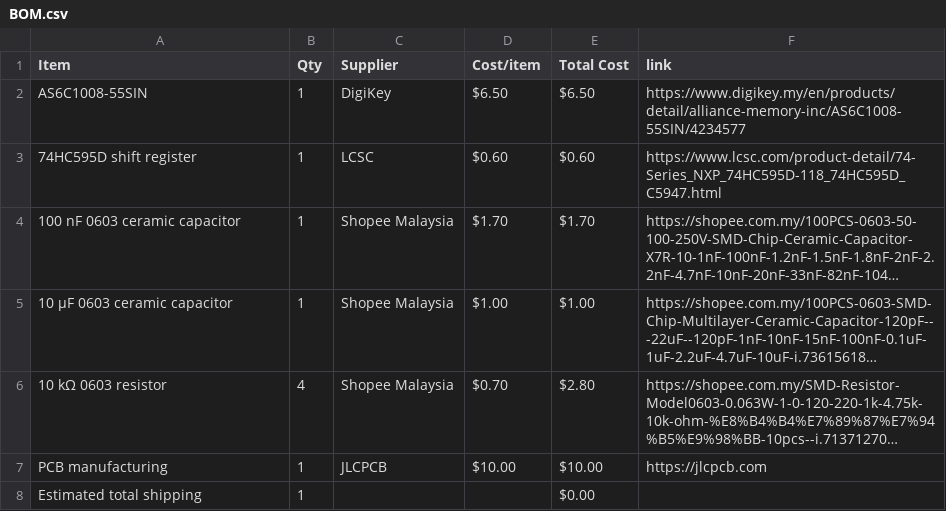
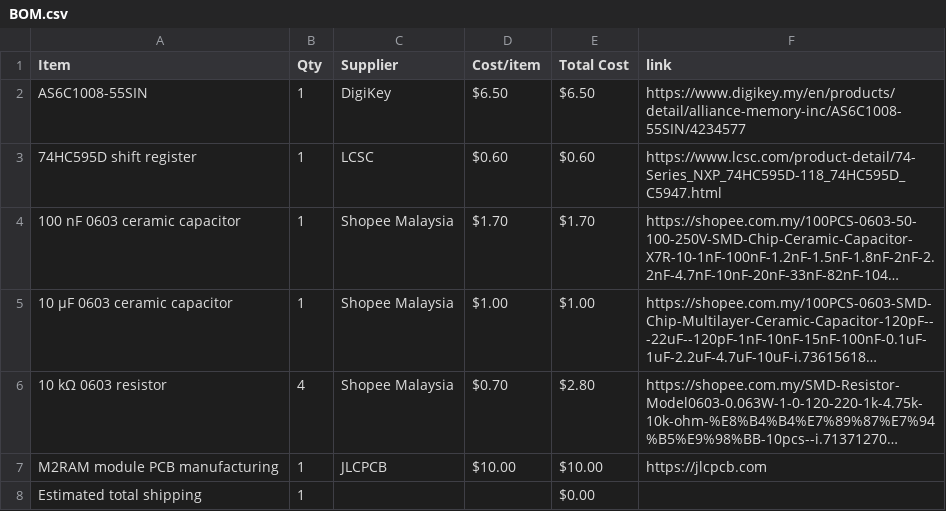
Before and after one commit to JH-2108/M2RAM, a CSV file: BOM.csv, drawn as a sheet; long unchanged cells end in …; the diff names each change by its address in the sheet, - before the commit and + after, or states it on an @@ line.

Commit message:
Sync M2RAM from Half Life

```diff
--- a/BOM.csv
+++ b/BOM.csv
-A7 (Item): PCB manufacturing
+A7 (Item): M2RAM module PCB manufacturing
```
